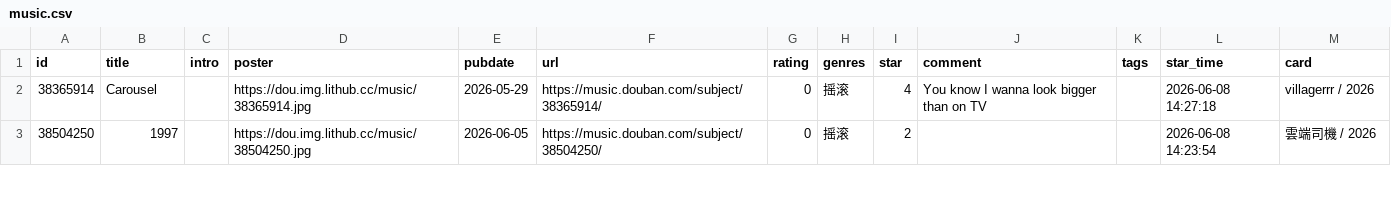
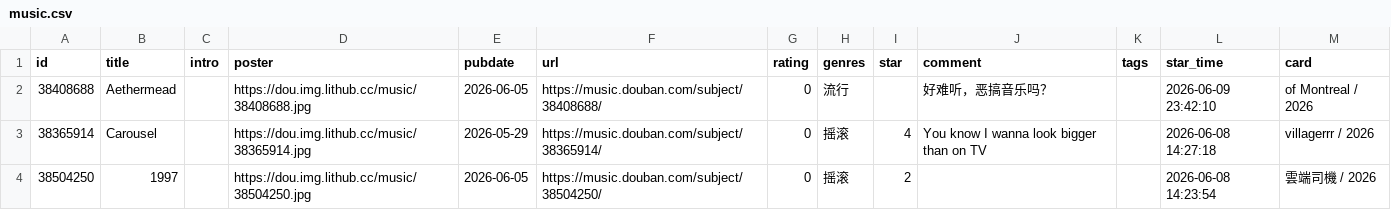
Before and after one commit to zcysxy/doumark-action, a CSV file: data/douban/music.csv, drawn as a sheet; only a part is shown.

Commit message:
chore: update douban data

```diff
--- a/data/douban/music.csv
+++ b/data/douban/music.csv
@@ -1,2 +1,3 @@
 id,title,intro,poster,pubdate,url,rating,genres,star,comment,tags,star_time,card
+38408688,Aethermead,,https://dou.img.lithub.cc/music/38408688.jpg,2026-06-05,https://music.douban.com/subject/38408688/,0,流行,,好难听，恶搞音乐吗？,,2026-06-09 23:42:10,of Montreal / 2026
 38365914,Carousel,,https://dou.img.lithub.cc/music/38365914.jpg,2026-05-29,https://music.douban.com/subject/38365914/,0,摇滚,4,You know I wanna look bigger than on TV,,2026-06-08 14:27:18,villagerrr / 2026
```
